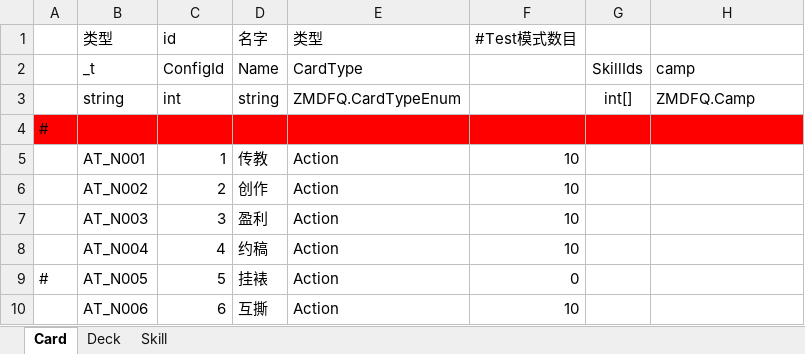
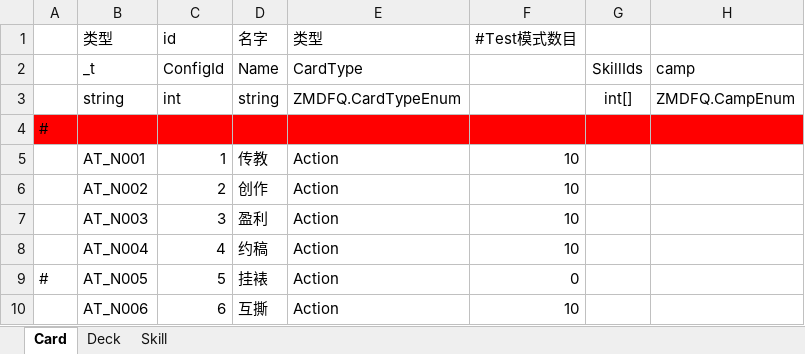
Before and after one commit to Shedarshian/TouhouTrek, an Excel workbook: Excel/CardConfig.xlsx, sheet Card, drawn as a sheet; only a part is shown; values as stored, in another font and other column widths than the file's, no borders; the diff names each change by its address in the sheet, - before the commit and + after, or states it on an @@ line.

```diff
--- a/Excel/CardConfig.xlsx (sheet Card)
+++ b/Excel/CardConfig.xlsx (sheet Card)
-H3: ZMDFQ.Camp
+H3: ZMDFQ.CampEnum
```
Also changed, not shown: 2 other files.
